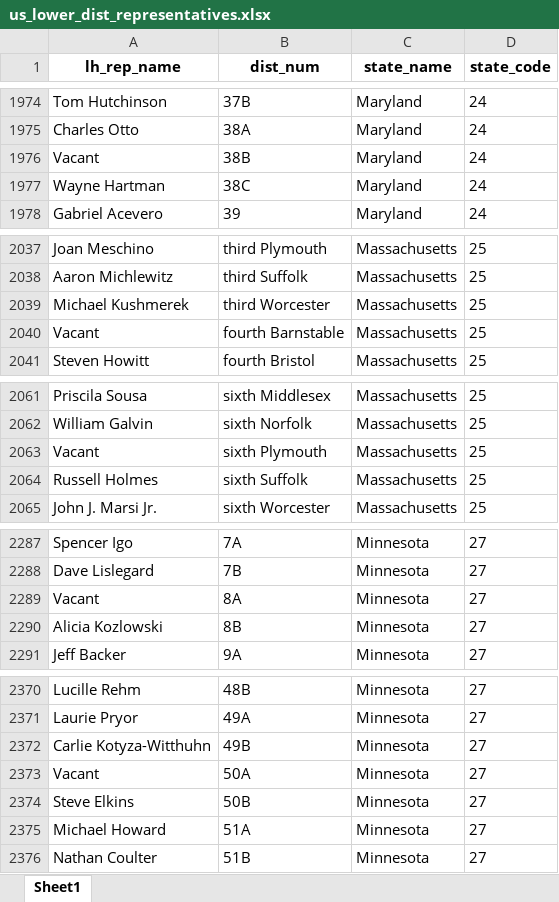
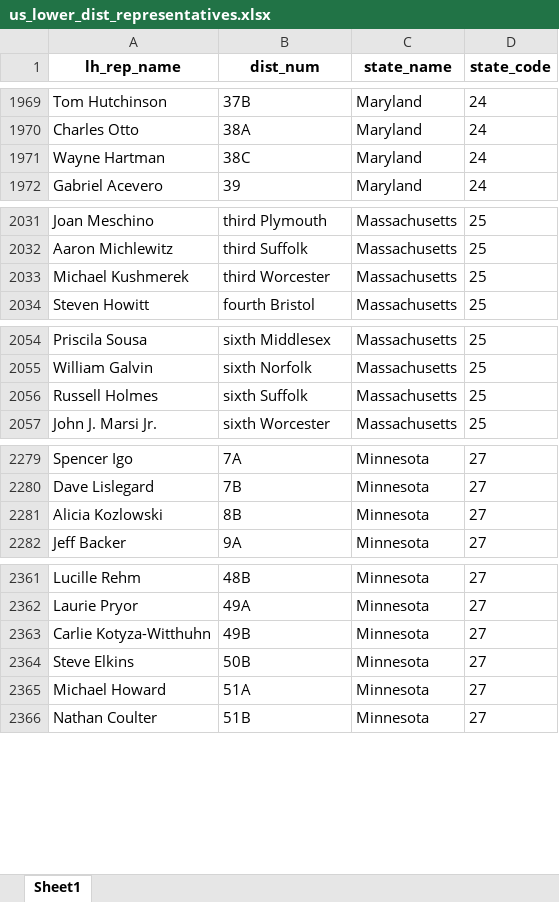
Before and after one commit to flodata-analytics/us-state-legislative-mapping, an Excel workbook: representative_data/us_lower_dist_representatives.xlsx, sheet Sheet1, drawn as a sheet; only a part is shown, gaps mark what is left out; values as stored, in another font and other column widths than the file's, no borders; the diff covers the shown part only; the diff names each change by its address in the sheet, - before the commit and + after, or states it on an @@ line.

```diff
--- a/representative_data/us_lower_dist_representatives.xlsx (sheet Sheet1)
+++ b/representative_data/us_lower_dist_representatives.xlsx (sheet Sheet1)
-row 1976: Vacant | 38B | Maryland | 24
-row 2040: Vacant | fourth Barnstable | Massachusetts | 25
-row 2063: Vacant | sixth Plymouth | Massachusetts | 25
-row 2289: Vacant | 8A | Minnesota | 27
-row 2373: Vacant | 50A | Minnesota | 27
```
Also changed, not shown: 28 removed rows elsewhere in this sheet, representative_data/us_upper_dist_representatives.xlsx, 1 other file.
